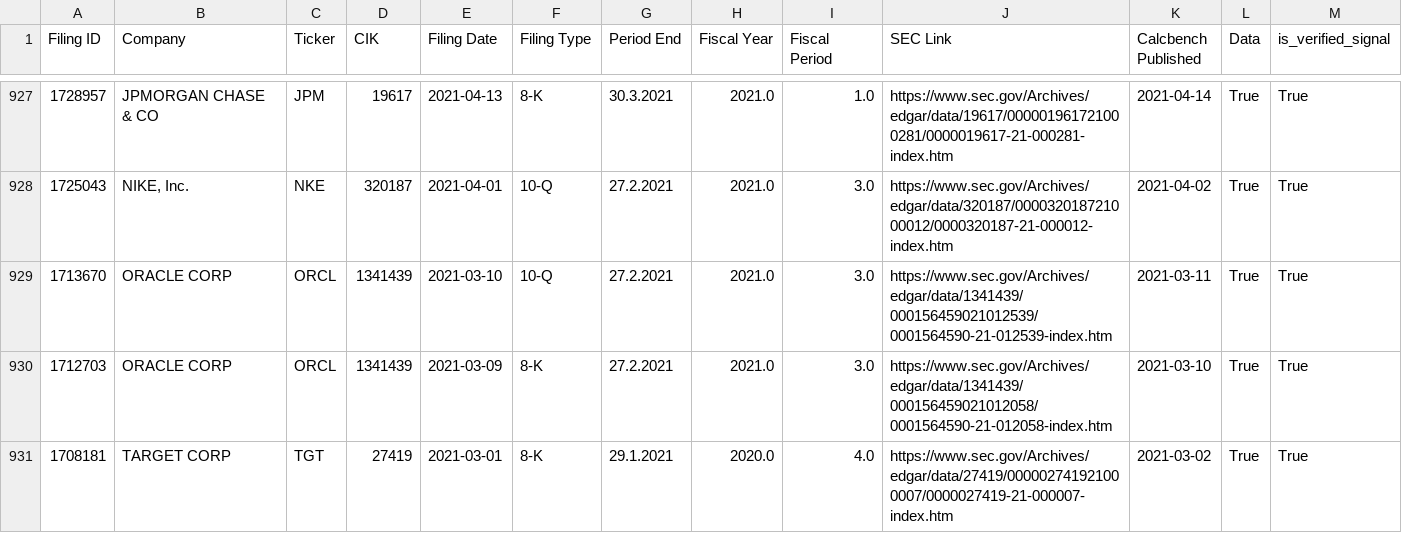
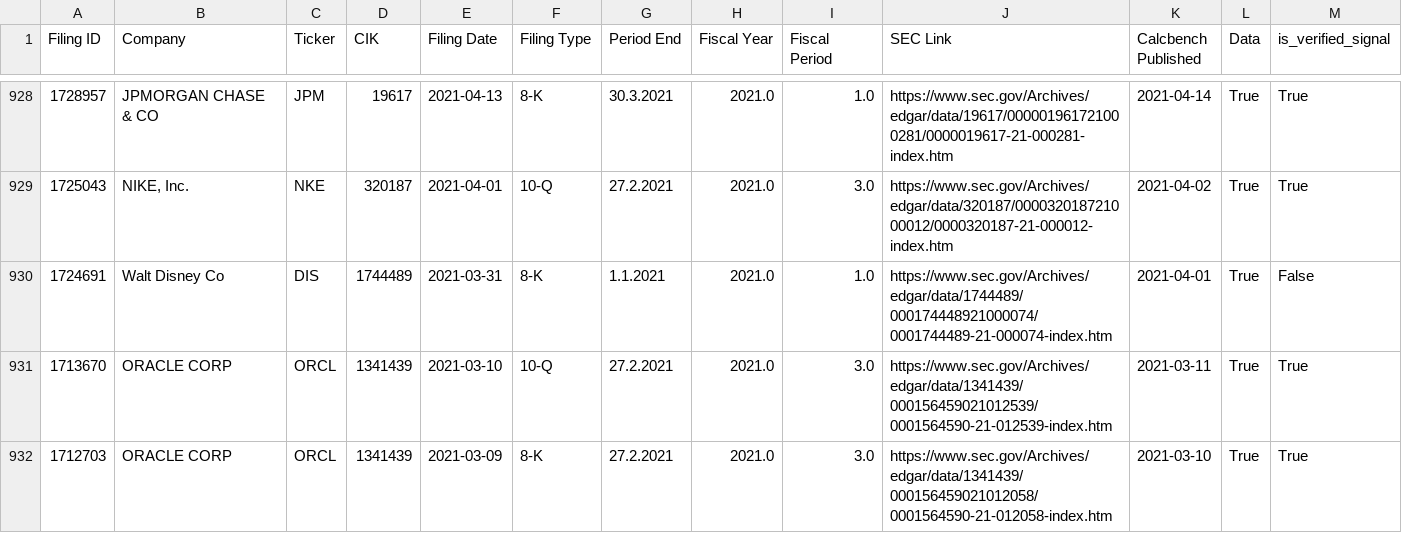
Before and after one commit to Kamend1/data_science_final_project, a CSV file: static_data/filing_data_verified_8_K.csv, drawn as a sheet; only a part is shown, gaps mark what is left out; the shorter side is filled out with more unchanged rows; the diff covers the shown part only.

Commit message:
Update: I have the final signal dataset with pipeline ready and first draft of explanations. The dataset files are on Google Cloud Storage. Following is the actual data analysis. This finishes the the process of obtaining the data.

```diff
--- a/static_data/filing_data_verified_8_K.csv
+++ b/static_data/filing_data_verified_8_K.csv
@@ -928,2 +929,3 @@ Filing ID,Company,Ticker,CIK,Filing Date,Filing Type,Period End,Fiscal Year,Fisc
 1725043,"NIKE, Inc.",NKE,320187,2021-04-01,10-Q,27.2.2021,2021.0,3.0,https://www.sec.gov/Archives/edgar/data/320187/000032018721000012/0000320187-21-000012-index.htm,2021-04-02,True,True
+1724691,Walt Disney Co,DIS,1744489,2021-03-31,8-K,1.1.2021,2021.0,1.0,https://www.sec.gov/Archives/edgar/data/1744489/000174448921000074/0001744489-21-000074-index.htm,2021-04-01,True,False
 1713670,ORACLE CORP,ORCL,1341439,2021-03-10,10-Q,27.2.2021,2021.0,3.0,https://www.sec.gov/Archives/edgar/data/1341439/000156459021012539/0001564590-21-012539-index.htm,2021-03-11,True,True
```
Also changed, not shown: 14 added rows elsewhere in this file, 8 other files.
